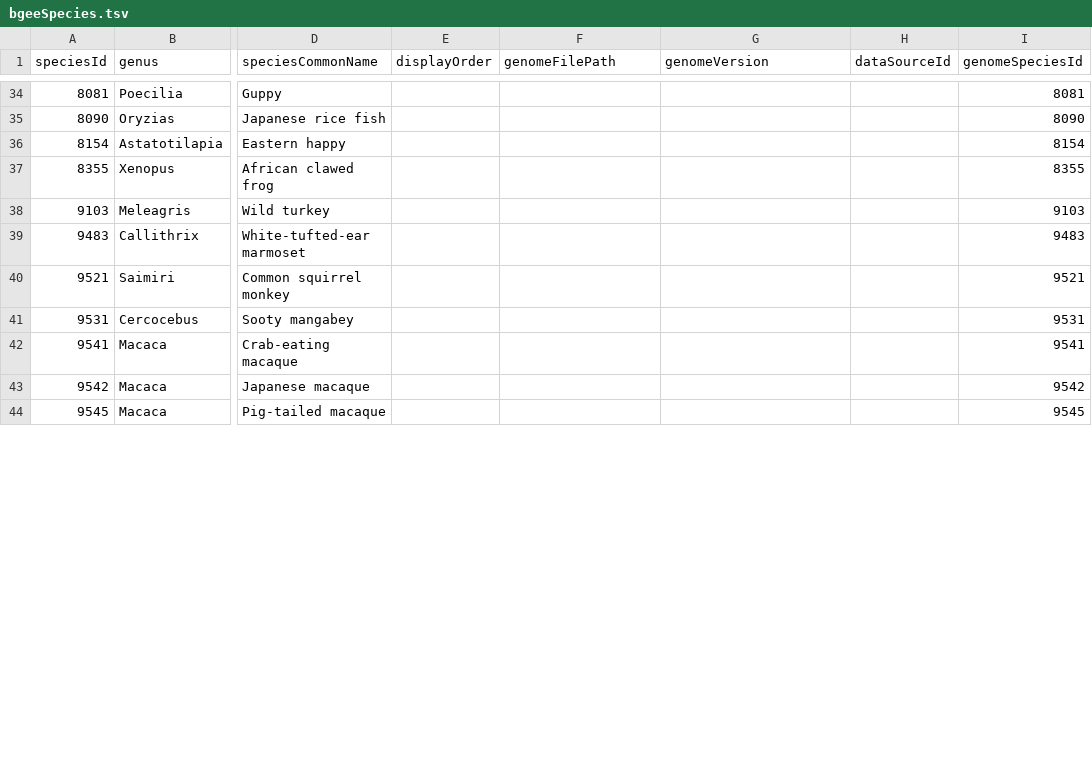
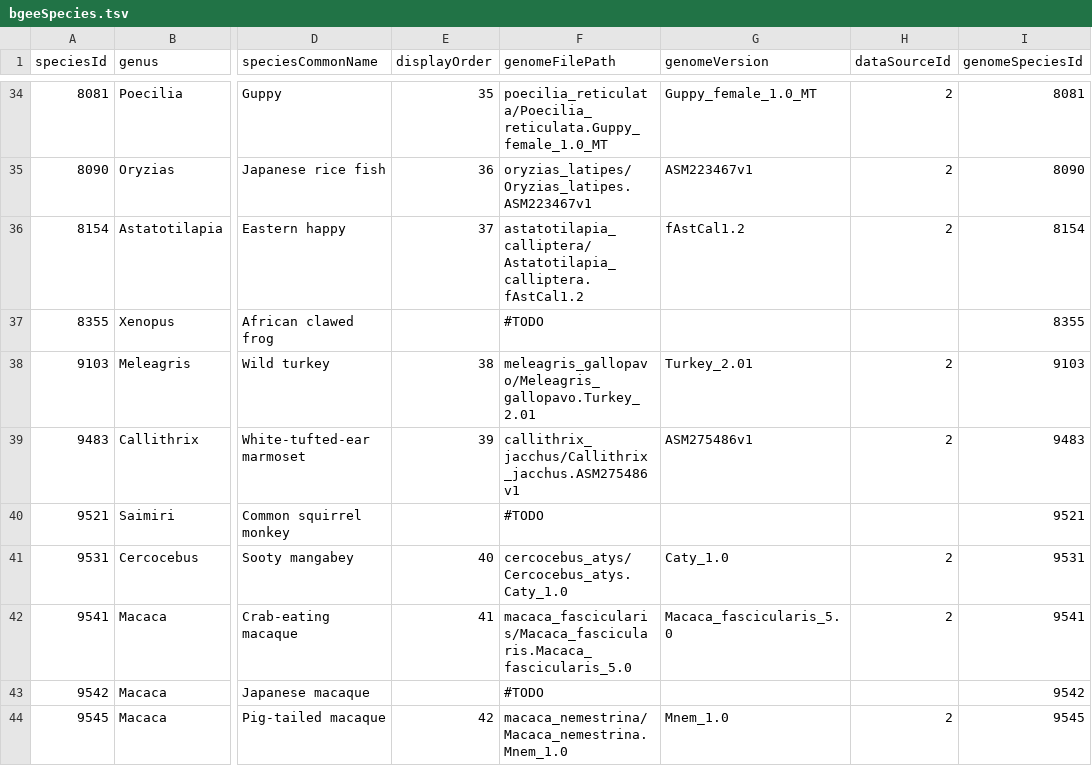
Before and after one commit to BgeeDB/bgee_pipeline, a TSV file: source_files/species/bgeeSpecies.tsv, drawn as a sheet; only a part is shown, gaps mark what is left out; the diff covers the shown part only; the diff names each change by its address in the sheet, - before the commit and + after, or states it on an @@ line.

Commit message:
Add displayOrder/genomeFilePath/genomeVersion/dataSourceId for new species

```diff
--- a/source_files/species/bgeeSpecies.tsv
+++ b/source_files/species/bgeeSpecies.tsv
-E34 (displayOrder): (empty)
+E34 (displayOrder): 35
-F34 (genomeFilePath): (empty)
+F34 (genomeFilePath): poecilia_reticulata/Poecilia_reticulata.Guppy_female_1.0_MT
-G34 (genomeVersion): (empty)
+G34 (genomeVersion): Guppy_female_1.0_MT
-H34:H36 (dataSourceId): (empty)
+H34:H36 (dataSourceId): 2
-E35 (displayOrder): (empty)
+E35 (displayOrder): 36
-F35 (genomeFilePath): (empty)
+F35 (genomeFilePath): oryzias_latipes/Oryzias_latipes.ASM223467v1
-G35 (genomeVersion): (empty)
+G35 (genomeVersion): ASM223467v1
-E36 (displayOrder): (empty)
+E36 (displayOrder): 37
-F36 (genomeFilePath): (empty)
+F36 (genomeFilePath): astatotilapia_calliptera/Astatotilapia_calliptera.fAstCal1.2
-G36 (genomeVersion): (empty)
+G36 (genomeVersion): fAstCal1.2
-F37 (genomeFilePath): (empty)
+F37 (genomeFilePath): #TODO
-E38 (displayOrder): (empty)
+E38 (displayOrder): 38
-F38 (genomeFilePath): (empty)
+F38 (genomeFilePath): meleagris_gallopavo/Meleagris_gallopavo.Turkey_2.01
-G38 (genomeVersion): (empty)
+G38 (genomeVersion): Turkey_2.01
-H38:H39 (dataSourceId): (empty)
+H38:H39 (dataSourceId): 2
-E39 (displayOrder): (empty)
+E39 (displayOrder): 39
-F39 (genomeFilePath): (empty)
+F39 (genomeFilePath): callithrix_jacchus/Callithrix_jacchus.ASM275486v1
-G39 (genomeVersion): (empty)
+G39 (genomeVersion): ASM275486v1
-F40 (genomeFilePath): (empty)
+F40 (genomeFilePath): #TODO
-E41 (displayOrder): (empty)
+E41 (displayOrder): 40
-F41 (genomeFilePath): (empty)
+F41 (genomeFilePath): cercocebus_atys/Cercocebus_atys.Caty_1.0
-G41 (genomeVersion): (empty)
+G41 (genomeVersion): Caty_1.0
-H41:H42 (dataSourceId): (empty)
+H41:H42 (dataSourceId): 2
-E42 (displayOrder): (empty)
+E42 (displayOrder): 41
-F42 (genomeFilePath): (empty)
+F42 (genomeFilePath): macaca_fascicularis/Macaca_fascicularis.Macaca_fascicularis_5.0
-G42 (genomeVersion): (empty)
+G42 (genomeVersion): Macaca_fascicularis_5.0
-F43 (genomeFilePath): (empty)
+F43 (genomeFilePath): #TODO
-E44 (displayOrder): (empty)
+E44 (displayOrder): 42
-F44 (genomeFilePath): (empty)
+F44 (genomeFilePath): macaca_nemestrina/Macaca_nemestrina.Mnem_1.0
-G44 (genomeVersion): (empty)
+G44 (genomeVersion): Mnem_1.0
-H44 (dataSourceId): (empty)
+H44 (dataSourceId): 2
```
Also changed, not shown: 108 edited cells elsewhere in this file, 1 other file.
